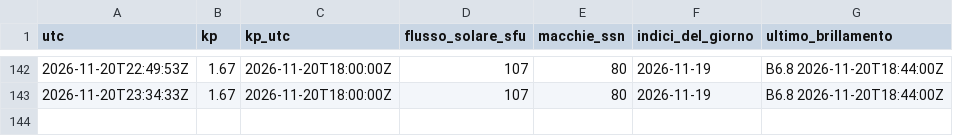
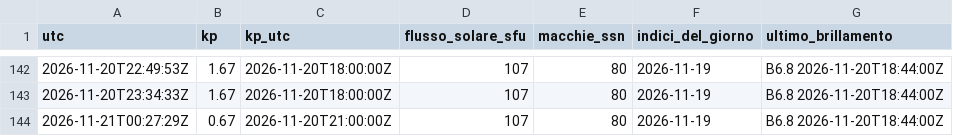
Before and after one commit to altolazio/propagazione_HF, a CSV file: 2026-11/meteo_spazio.csv, drawn as a sheet; only a part is shown, gaps mark what is left out; the diff names each change by its address in the sheet, - before the commit and + after, or states it on an @@ line.

```diff
--- a/2026-11/meteo_spazio.csv
+++ b/2026-11/meteo_spazio.csv
+row 144: 2026-11-21T00:27:29Z | 0.67 | 2026-11-20T21:00:00Z | 107 | 80 | 2026-11-19 | B6.8 2026-11-20T18:44:00Z
```
Also changed, not shown: 2026-11/bande.csv, 2026-11/misure.csv, 4 other files.
